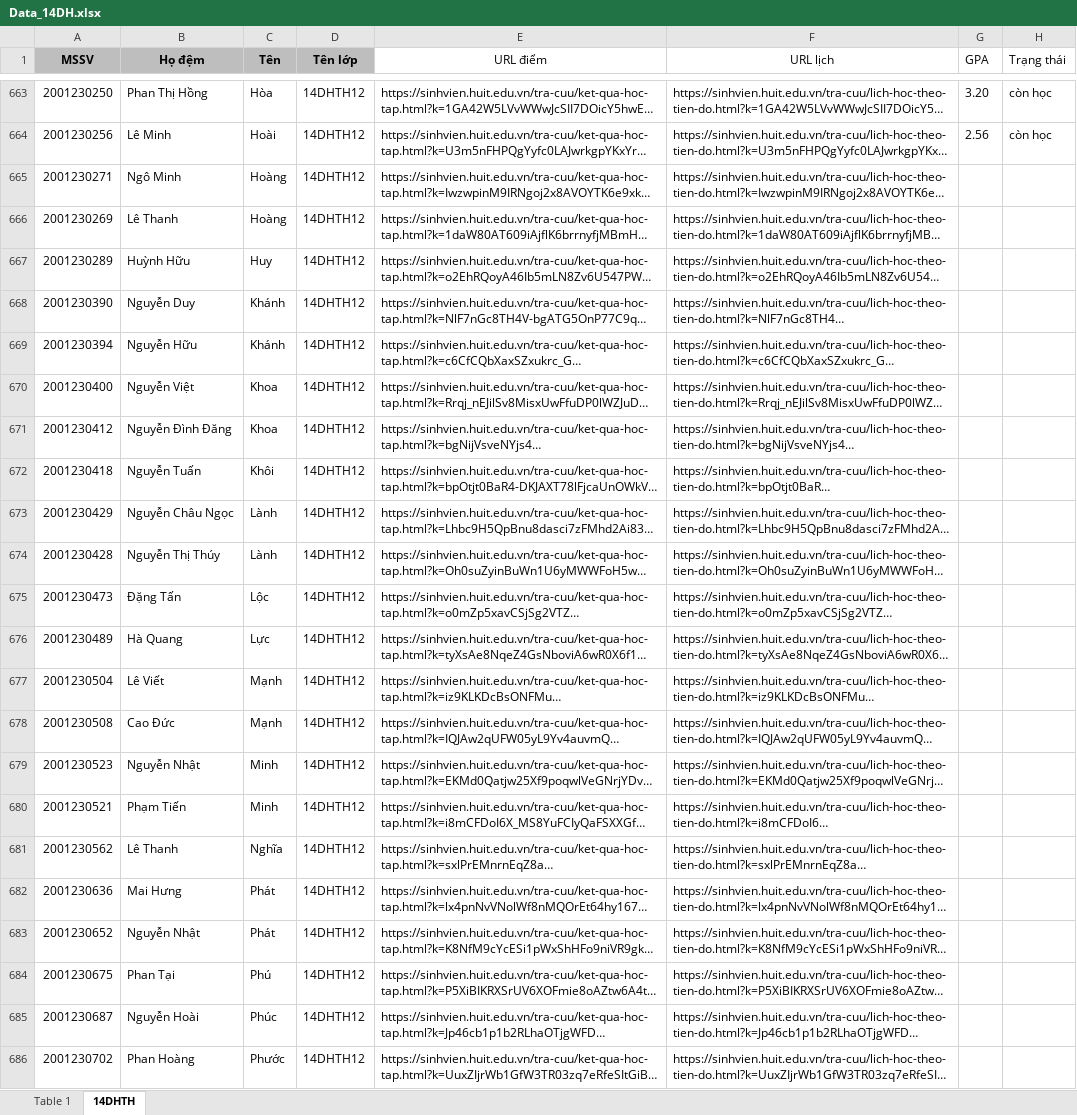
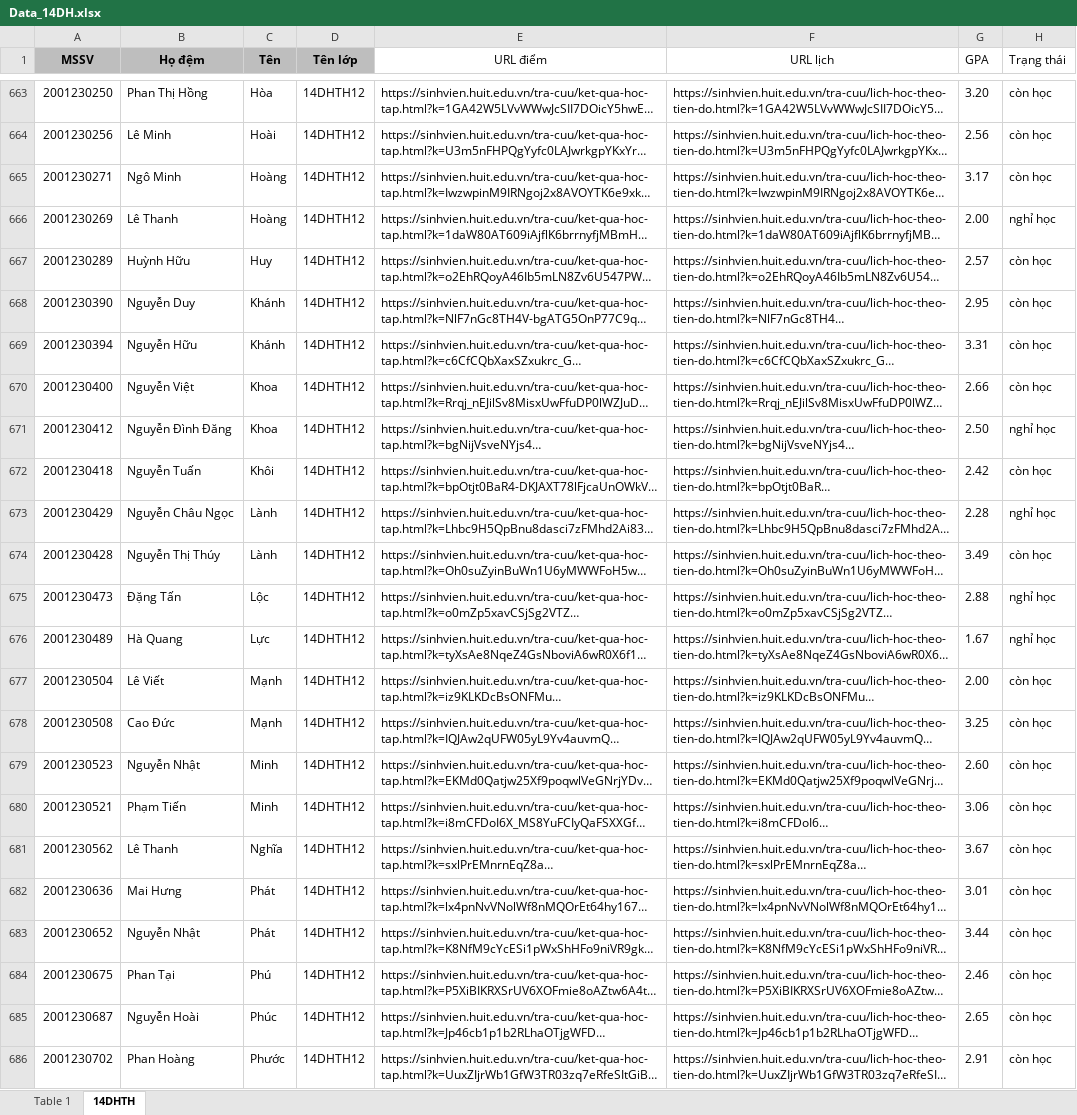
Before and after one commit to theshy2511/gpa-scraper, an Excel workbook: Data_14DH.xlsx, sheet 14DHTH, drawn as a sheet; only a part is shown, gaps mark what is left out; long unchanged cells end in …; values as stored, in another font and other column widths than the file's, no borders; the diff covers the shown part only; the diff names each change by its address in the sheet, - before the commit and + after, or states it on an @@ line.

```diff
--- a/Data_14DH.xlsx (sheet 14DHTH)
+++ b/Data_14DH.xlsx (sheet 14DHTH)
-G665 (GPA): (empty)
+G665 (GPA): 3.17
-H665 (Trạng thái): (empty)
+H665 (Trạng thái): còn học
-G666 (GPA): (empty)
+G666 (GPA): 2.00
-H666 (Trạng thái): (empty)
+H666 (Trạng thái): nghỉ học
-G667 (GPA): (empty)
+G667 (GPA): 2.57
-H667:H670 (Trạng thái): (empty)
+H667:H670 (Trạng thái): còn học
-G668 (GPA): (empty)
+G668 (GPA): 2.95
-G669 (GPA): (empty)
+G669 (GPA): 3.31
-G670 (GPA): (empty)
+G670 (GPA): 2.66
-G671 (GPA): (empty)
+G671 (GPA): 2.50
-H671 (Trạng thái): (empty)
+H671 (Trạng thái): nghỉ học
-G672 (GPA): (empty)
+G672 (GPA): 2.42
-H672 (Trạng thái): (empty)
+H672 (Trạng thái): còn học
-G673 (GPA): (empty)
+G673 (GPA): 2.28
-H673 (Trạng thái): (empty)
+H673 (Trạng thái): nghỉ học
-G674 (GPA): (empty)
+G674 (GPA): 3.49
-H674 (Trạng thái): (empty)
+H674 (Trạng thái): còn học
-G675 (GPA): (empty)
+G675 (GPA): 2.88
-H675:H676 (Trạng thái): (empty)
+H675:H676 (Trạng thái): nghỉ học
-G676 (GPA): (empty)
+G676 (GPA): 1.67
-G677 (GPA): (empty)
+G677 (GPA): 2.00
-H677:H686 (Trạng thái): (empty)
+H677:H686 (Trạng thái): còn học
-G678 (GPA): (empty)
+G678 (GPA): 3.25
-G679 (GPA): (empty)
+G679 (GPA): 2.60
-G680 (GPA): (empty)
+G680 (GPA): 3.06
-G681 (GPA): (empty)
+G681 (GPA): 3.67
-G682 (GPA): (empty)
+G682 (GPA): 3.01
-G683 (GPA): (empty)
+G683 (GPA): 3.44
-G684 (GPA): (empty)
+G684 (GPA): 2.46
-G685 (GPA): (empty)
+G685 (GPA): 2.65
-G686 (GPA): (empty)
+G686 (GPA): 2.91
```
Also changed, not shown: 156 edited cells elsewhere in this sheet.
